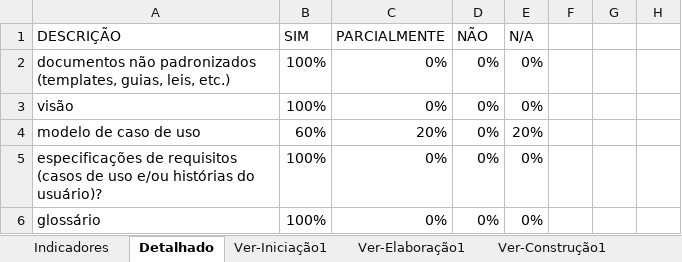
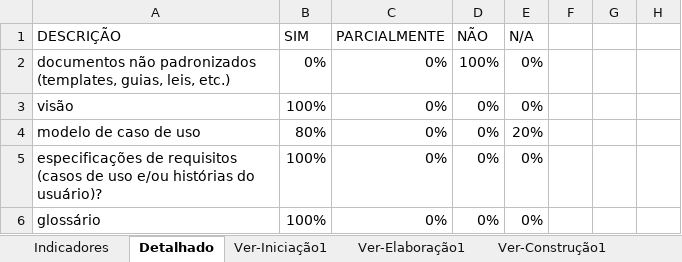
Before and after one commit to AndreMoreira00/CarregaJA, an Excel workbook: 6.Gerenciamento de Projeto/CARREGAJA - Checklist de Projeto.xlsx, sheet Detalhado, drawn as a sheet; only a part is shown; values as stored, in another font and other column widths than the file's, no borders; charts and pictures not drawn; the diff names each change by its address in the sheet, - before the commit and + after, or states it on an @@ line.

```diff
--- a/6.Gerenciamento de Projeto/CARREGAJA - Checklist de Projeto.xlsx (sheet Detalhado)
+++ b/6.Gerenciamento de Projeto/CARREGAJA - Checklist de Projeto.xlsx (sheet Detalhado)
-B2: 100%
+B2: 0%
-D2: 0%
+D2: 100%
-B4: 60%
+B4: 80%
-C4: 20%
+C4: 0%
```
Also changed, not shown: sheet Ver-Iniciação1, charts or pictures, 6.Gerenciamento de Projeto/CARREGAJA - Planejamento e Controle do Projeto.xlsx, 2 other files.
